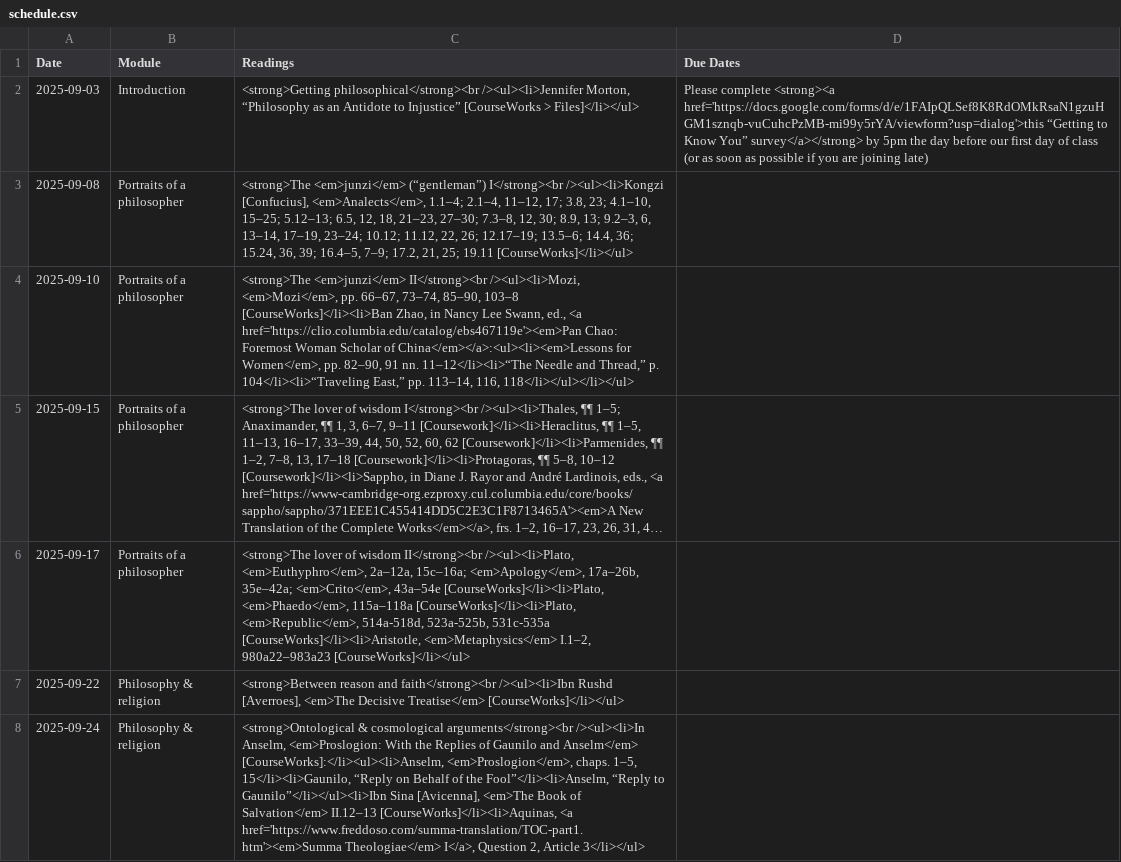
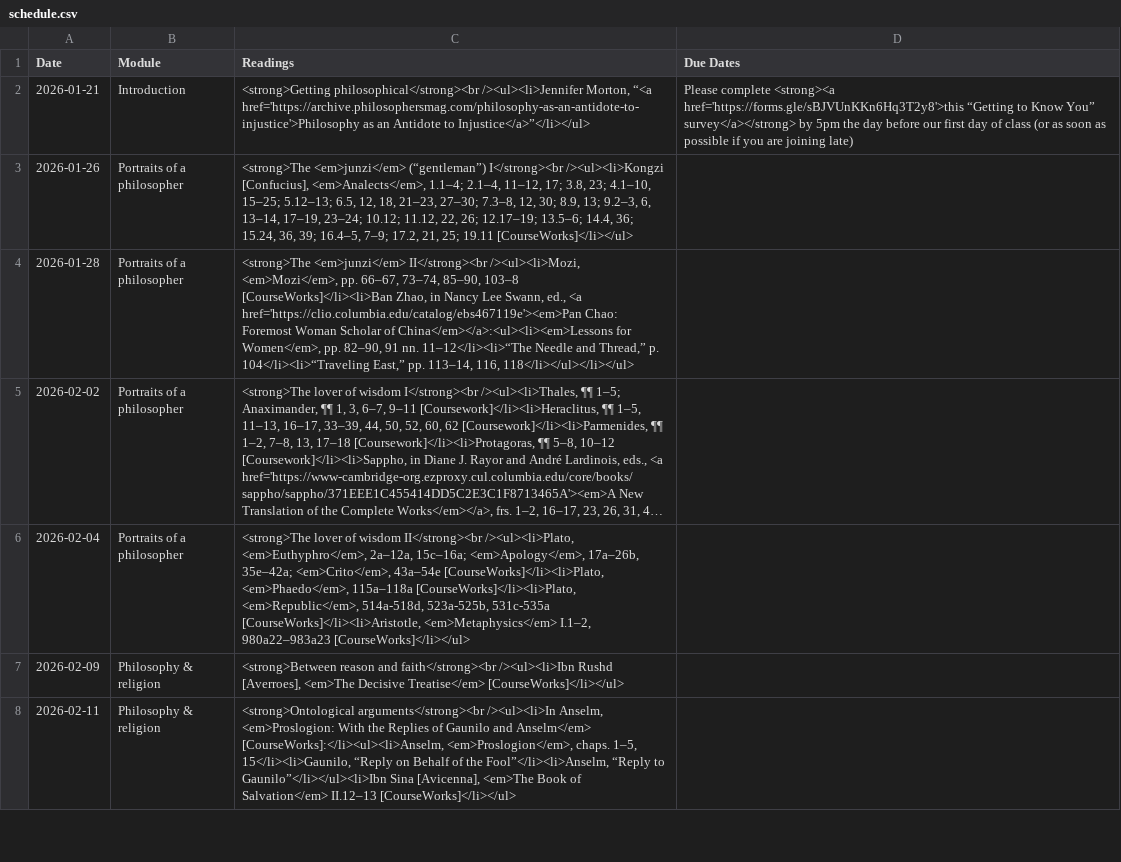
Before and after one commit to dingherself/intro, a CSV file: _data/schedule.csv, drawn as a sheet; only a part is shown; long unchanged cells end in …; the diff covers the shown part only; the diff names each change by its address in the sheet, - before the commit and + after, or states it on an @@ line.

```diff
--- a/_data/schedule.csv
+++ b/_data/schedule.csv
-A2 (Date): 2025-09-03
+A2 (Date): 2026-01-21
-C2 (Readings): …/><ul><li>Jennifer Morton, “Philosophy as an Antidote to Injustice” [CourseWorks > Files]</li></ul>
+C2 (Readings): …/><ul><li>Jennifer Morton, “<a href='https://archive.philosophersmag.com/philosophy-as-an-antidote-to-injustice'>Philosophy as an Antidote to Injustice</a>”</li></ul>
-D2 (Due Dates): …complete <strong><a href='https://docs.google.com/forms/d/e/1FAIpQLSef8K8RdOMkRsaN1gzuHGM1sznqb-vuCuhcPzMB-mi99y5rYA/viewform?usp=dialog'>this “Getting to…
+D2 (Due Dates): …complete <strong><a href='https://forms.gle/sBJVUnKKn6Hq3T2y8'>this “Getting to…
-A3 (Date): 2025-09-08
+A3 (Date): 2026-01-26
-A4 (Date): 2025-09-10
+A4 (Date): 2026-01-28
-A5 (Date): 2025-09-15
+A5 (Date): 2026-02-02
-A6 (Date): 2025-09-17
+A6 (Date): 2026-02-04
-A7 (Date): 2025-09-22
+A7 (Date): 2026-02-09
-A8 (Date): 2025-09-24
+A8 (Date): 2026-02-11
-C8 (Readings): <strong>Ontological & cosmological arguments</strong><br /><ul><li>In Anselm, <em>Proslogion: With the Replies of Gaunilo and Anselm</em> [CourseWorks]:</li><ul><li>Anselm, <em>Proslogion</em>, chaps. 1–5, 15</li><li>Gaunilo, “Reply on Behalf of the Fool”</li><li>Anselm, “Reply to Gaunilo”</li></ul><li>Ibn Sina [Avicenna], <em>The Book of Salvation</em> II.12–13 [CourseWorks]</li><li>Aquinas, <a href='https://www.freddoso.com/summa-translation/TOC-part1.htm'><em>Summa Theologiae</em> I</a>, Question 2, Article 3</li></ul>
+C8 (Readings): <strong>Ontological arguments</strong><br /><ul><li>In Anselm, <em>Proslogion: With the Replies of Gaunilo and Anselm</em> [CourseWorks]:</li><ul><li>Anselm, <em>Proslogion</em>, chaps. 1–5, 15</li><li>Gaunilo, “Reply on Behalf of the Fool”</li><li>Anselm, “Reply to Gaunilo”</li></ul><li>Ibn Sina [Avicenna], <em>The Book of Salvation</em> II.12–13 [CourseWorks]</li></ul>
```
Also changed, not shown: 8 added rows, 10 removed rows and 20 edited cells elsewhere in this file, 44 other files.
